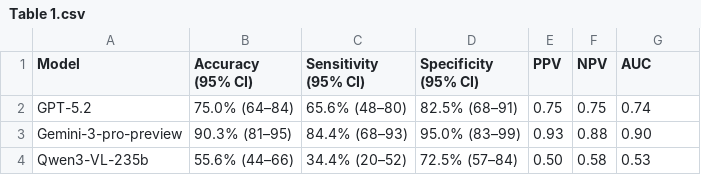
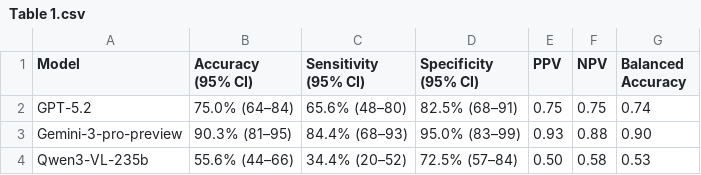
Before and after one commit to dentistfrankchen/condyle-project, a CSV file: 04/Table 1.csv, drawn as a sheet.

```diff
--- a/04/Table 1.csv
+++ b/04/Table 1.csv
@@ -1,2 +1,2 @@
-Model,Accuracy (95% CI),Sensitivity (95% CI),Specificity (95% CI),PPV,NPV,AUC
+Model,Accuracy (95% CI),Sensitivity (95% CI),Specificity (95% CI),PPV,NPV,Balanced Accuracy
 GPT-5.2,75.0% (64–84),65.6% (48–80),82.5% (68–91),0.75,0.75,0.74
```
Also changed, not shown: 04/external_validation_model_performance.csv, 04/internal_validation_model_performance.csv, 3 other files.
